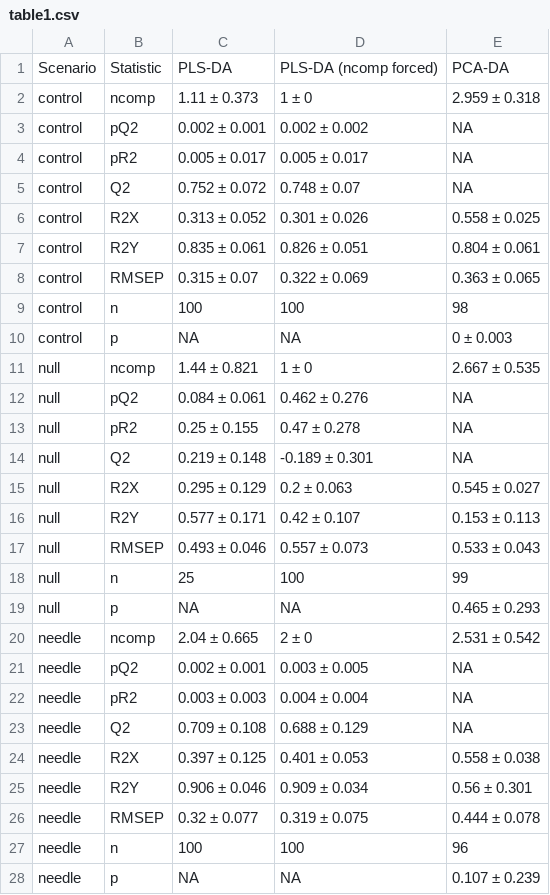
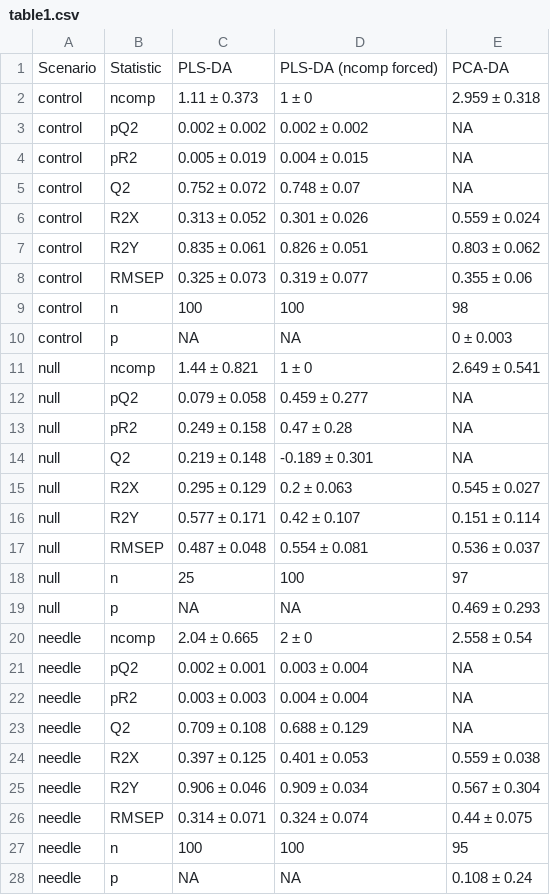
Before and after one commit to Aariq/PCA-vs-PLS, a CSV file: figs/table1.csv, drawn as a sheet.

```diff
--- a/figs/table1.csv
+++ b/figs/table1.csv
@@ -2,27 +2,27 @@
 control,ncomp,1.11 ± 0.373,1 ± 0,2.959 ± 0.318
-control,pQ2,0.002 ± 0.001,0.002 ± 0.002,NA
-control,pR2,0.005 ± 0.017,0.005 ± 0.017,NA
+control,pQ2,0.002 ± 0.002,0.002 ± 0.002,NA
+control,pR2,0.005 ± 0.019,0.004 ± 0.015,NA
 control,Q2,0.752 ± 0.072,0.748 ± 0.07,NA
-control,R2X,0.313 ± 0.052,0.301 ± 0.026,0.558 ± 0.025
-control,R2Y,0.835 ± 0.061,0.826 ± 0.051,0.804 ± 0.061
-control,RMSEP,0.315 ± 0.07,0.322 ± 0.069,0.363 ± 0.065
+control,R2X,0.313 ± 0.052,0.301 ± 0.026,0.559 ± 0.024
+control,R2Y,0.835 ± 0.061,0.826 ± 0.051,0.803 ± 0.062
+control,RMSEP,0.325 ± 0.073,0.319 ± 0.077,0.355 ± 0.06
 control,n,100,100,98
 control,p,NA,NA,0 ± 0.003
-null,ncomp,1.44 ± 0.821,1 ± 0,2.667 ± 0.535
-null,pQ2,0.084 ± 0.061,0.462 ± 0.276,NA
-null,pR2,0.25 ± 0.155,0.47 ± 0.278,NA
+null,ncomp,1.44 ± 0.821,1 ± 0,2.649 ± 0.541
+null,pQ2,0.079 ± 0.058,0.459 ± 0.277,NA
+null,pR2,0.249 ± 0.158,0.47 ± 0.28,NA
 null,Q2,0.219 ± 0.148,-0.189 ± 0.301,NA
 null,R2X,0.295 ± 0.129,0.2 ± 0.063,0.545 ± 0.027
-null,R2Y,0.577 ± 0.171,0.42 ± 0.107,0.153 ± 0.113
-null,RMSEP,0.493 ± 0.046,0.557 ± 0.073,0.533 ± 0.043
-null,n,25,100,99
-null,p,NA,NA,0.465 ± 0.293
-needle,ncomp,2.04 ± 0.665,2 ± 0,2.531 ± 0.542
-needle,pQ2,0.002 ± 0.001,0.003 ± 0.005,NA
+null,R2Y,0.577 ± 0.171,0.42 ± 0.107,0.151 ± 0.114
+null,RMSEP,0.487 ± 0.048,0.554 ± 0.081,0.536 ± 0.037
+null,n,25,100,97
+null,p,NA,NA,0.469 ± 0.293
+needle,ncomp,2.04 ± 0.665,2 ± 0,2.558 ± 0.54
+needle,pQ2,0.002 ± 0.001,0.003 ± 0.004,NA
 needle,pR2,0.003 ± 0.003,0.004 ± 0.004,NA
 needle,Q2,0.709 ± 0.108,0.688 ± 0.129,NA
-needle,R2X,0.397 ± 0.125,0.401 ± 0.053,0.558 ± 0.038
-needle,R2Y,0.906 ± 0.046,0.909 ± 0.034,0.56 ± 0.301
-needle,RMSEP,0.32 ± 0.077,0.319 ± 0.075,0.444 ± 0.078
-needle,n,100,100,96
-needle,p,NA,NA,0.107 ± 0.239
+needle,R2X,0.397 ± 0.125,0.401 ± 0.053,0.559 ± 0.038
+needle,R2Y,0.906 ± 0.046,0.909 ± 0.034,0.567 ± 0.304
+needle,RMSEP,0.314 ± 0.071,0.324 ± 0.074,0.44 ± 0.075
+needle,n,100,100,95
+needle,p,NA,NA,0.108 ± 0.24
```
Also changed, not shown: 4 other files.
